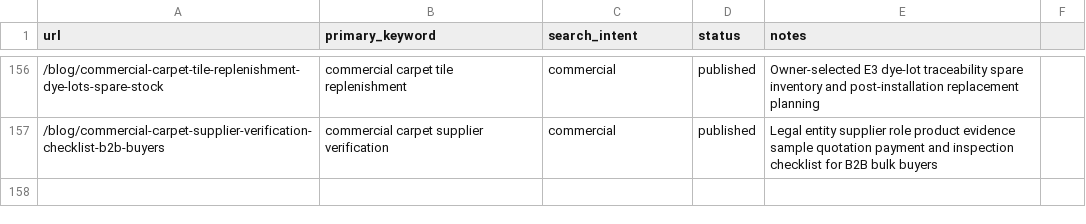
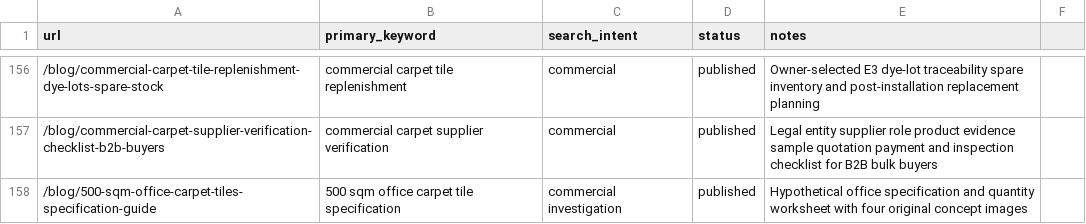
Before and after one commit to HCJJY123/carpet-website, a CSV file: keyword-map.csv, drawn as a sheet; only a part is shown, gaps mark what is left out.

Commit message:
Publish 500 sqm office carpet tile specification guide with four original concepts

```diff
--- a/keyword-map.csv
+++ b/keyword-map.csv
@@ -157 +157,2 @@ url,primary_keyword,search_intent,status,notes
 /blog/commercial-carpet-supplier-verification-checklist-b2b-buyers,commercial carpet supplier verification,commercial,published,Legal entity supplier role product evidence sample quotation payment and inspection checklist for B2B bulk buyers
+/blog/500-sqm-office-carpet-tiles-specification-guide,500 sqm office carpet tile specification,commercial investigation,published,Hypothetical office specification and quantity worksheet with four original concept images
```
Also changed, not shown: 9 other files.
